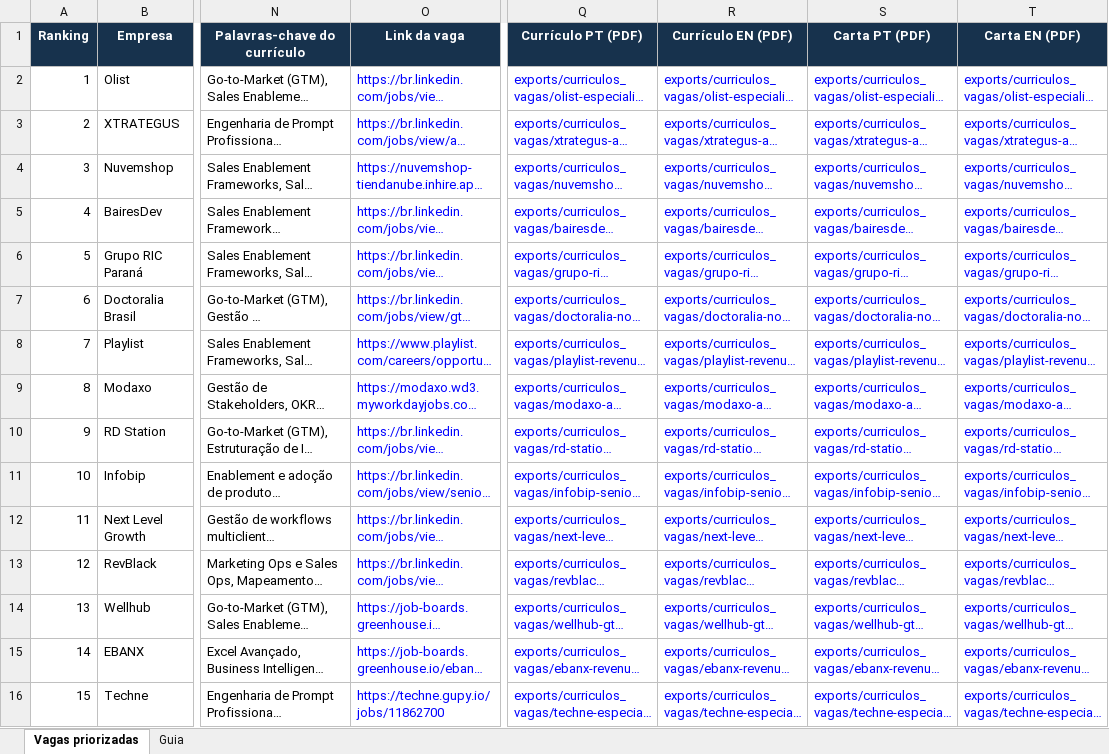
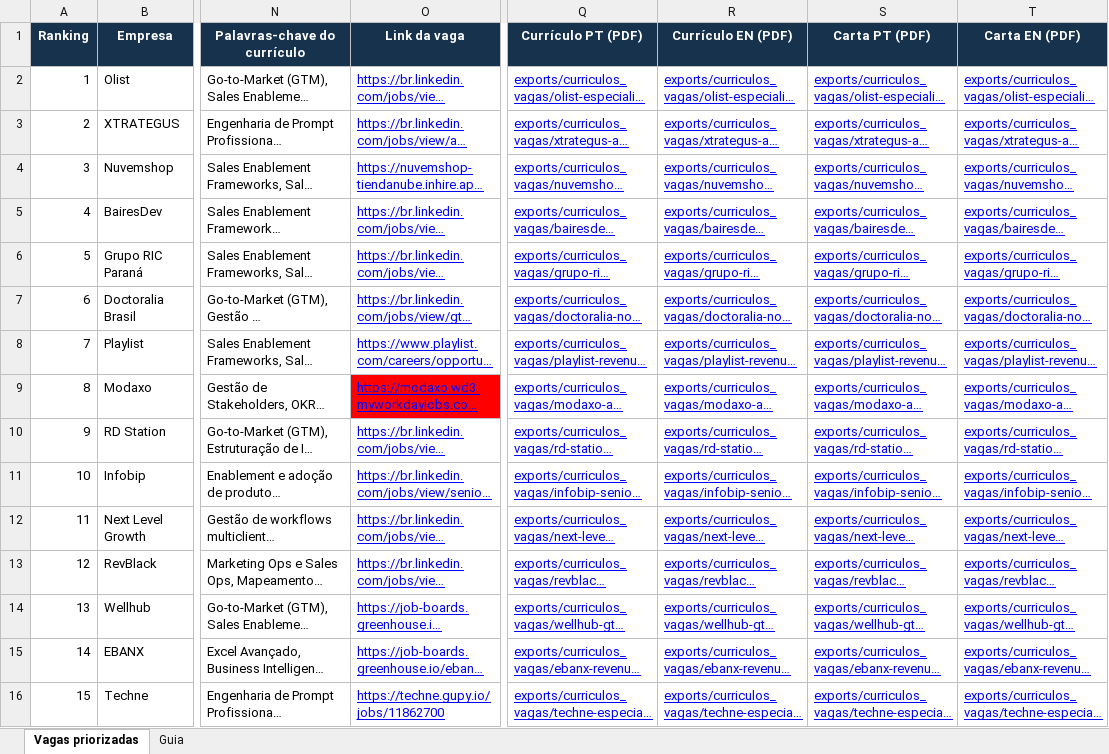
Before and after one commit to keevinvieeira/curriculo-kevin, an Excel workbook: vagas_priorizadas.xlsx, sheet Vagas priorizadas, drawn as a sheet; only a part is shown, gaps mark what is left out; long unchanged cells end in …; values as stored, in another font and other column widths than the file's, no borders; charts and pictures and conditional formats and table styles not drawn; the diff names each change by its address in the sheet, - before the commit and + after, or states it on an @@ line.

```diff
--- a/vagas_priorizadas.xlsx (sheet Vagas priorizadas)
+++ b/vagas_priorizadas.xlsx (sheet Vagas priorizadas)
-O2:O16 underline: off
+O2:O16 underline: on
-Q2:T16 underline: off
+Q2:T16 underline: on
-O9 fill: none
+O9 fill: #FF0000
```
Also changed, not shown: charts or pictures, 11 other files.
